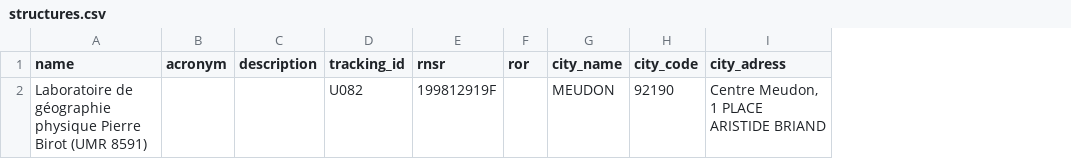
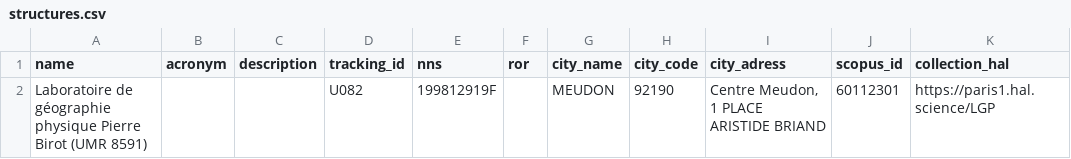
Before and after one commit to CRISalid-esr/crisalid-directory-bridge, a CSV file: data/structures.csv, drawn as a sheet; the diff names each change by its address in the sheet, - before the commit and + after, or states it on an @@ line.

Commit message:
refactor: update identifier handling and adjust related data and tests
- Renamed 'rnsr' identifiers with 'nns' in input processing logic
- Added support for the 'scopus_id' identifier
- Added support for the 'collection_hal' identifier
- Updated `structures.csv` files accordingly in both the main data and test fixtures
- Modified tests to reflect the identifier changes and ensure correctness with the updated schema

```diff
--- a/data/structures.csv
+++ b/data/structures.csv
+column J (scopus_id), row 2: 60112301
+column K (collection_hal), row 2: https://paris1.hal.science/LGP
-E1: rnsr
+E1: nns
```
Also changed, not shown: 7 other files.
